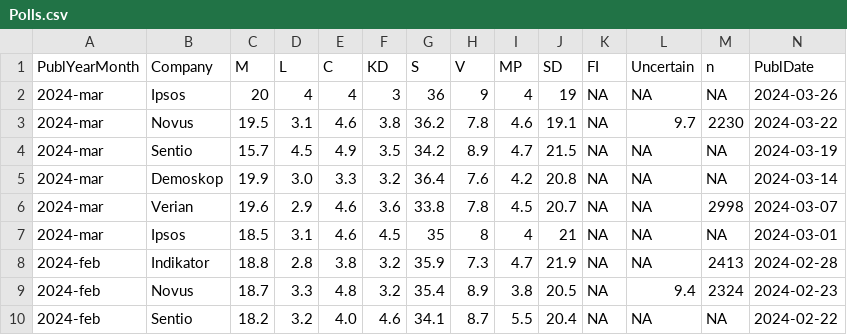
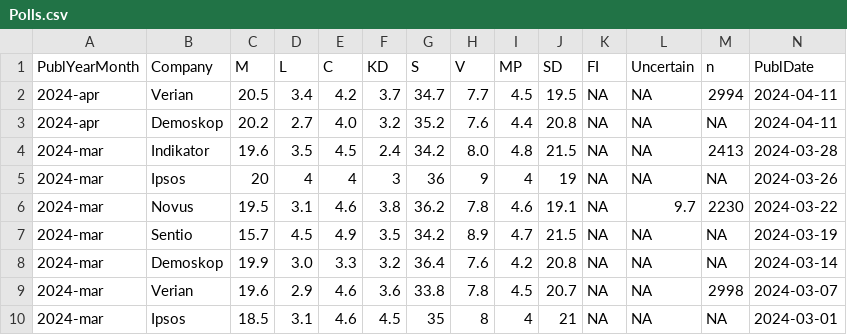
Before and after one commit to hampusborgos/SwedishPolls, a CSV file: Data/Polls.csv, drawn as a sheet; only a part is shown; the shorter side is filled out with more unchanged rows; rows hold the shown columns only; the diff names each change by its address in the sheet, - before the commit and + after, or states it on an @@ line.

```diff
--- a/Data/Polls.csv
+++ b/Data/Polls.csv
+row 2: 2024-apr | Verian | 20.5 | 3.4 | 4.2 | 3.7 | 34.7 | 7.7 | 4.5 | 19.5 | NA | NA | 2994 | 2024-04-11
+row 3: 2024-apr | Demoskop | 20.2 | 2.7 | 4.0 | 3.2 | 35.2 | 7.6 | 4.4 | 20.8 | NA | NA | NA | 2024-04-11
+row 4: 2024-mar | Indikator | 19.6 | 3.5 | 4.5 | 2.4 | 34.2 | 8.0 | 4.8 | 21.5 | NA | NA | 2413 | 2024-03-28
```
Also changed, not shown: 1 other file.
